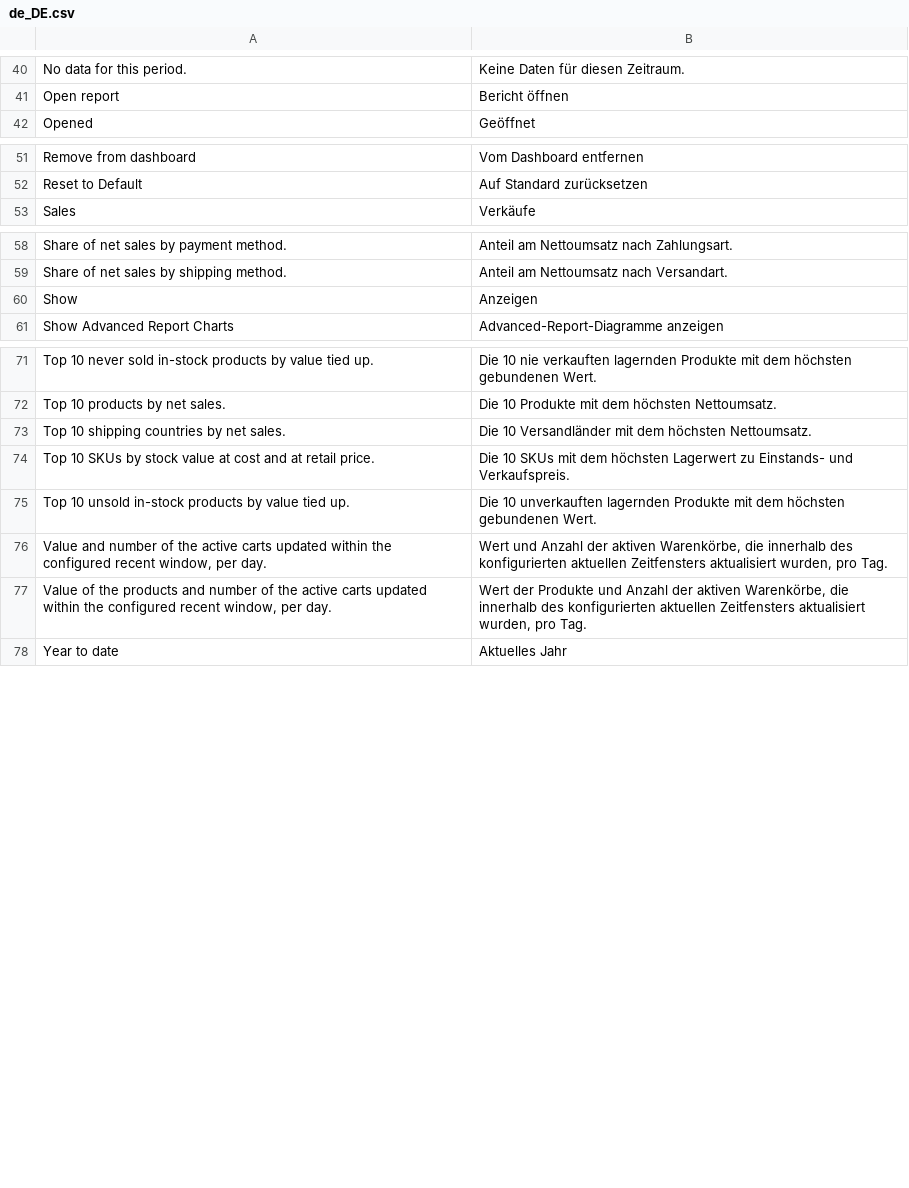
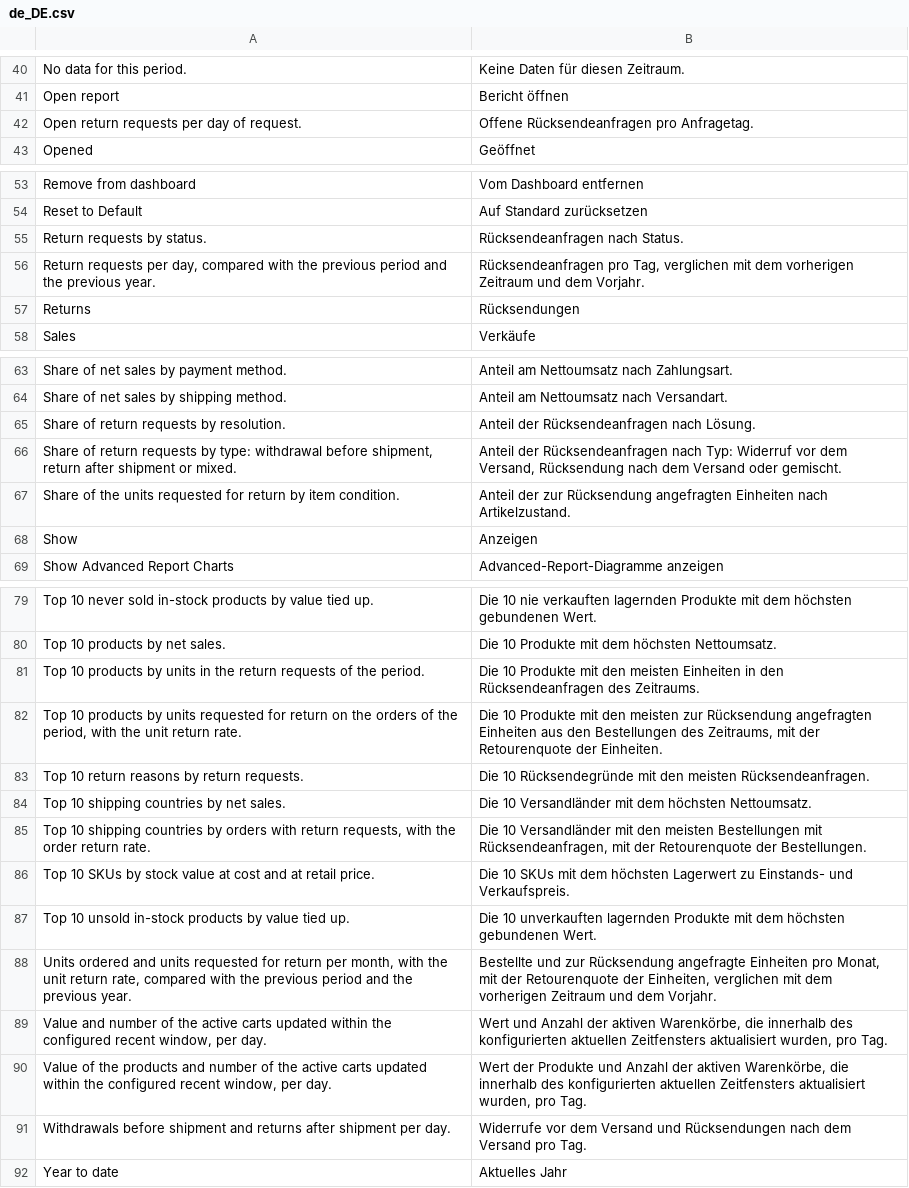
Before and after one commit to mage-os-lab/module-dashboard-chart, a CSV file: i18n/de_DE.csv, drawn as a sheet; only a part is shown, gaps mark what is left out; the diff covers the shown part only; the diff names each change by its address in the sheet, - before the commit and + after, or states it on an @@ line.

```diff
--- a/i18n/de_DE.csv
+++ b/i18n/de_DE.csv
+row 42: Open return requests per day of request. | Offene Rücksendeanfragen pro Anfragetag.
+row 55: Return requests by status. | Rücksendeanfragen nach Status.
+row 56: Return requests per day, compared with the previous period and the previous year. | Rücksendeanfragen pro Tag, verglichen mit dem vorherigen Zeitraum und dem Vorjahr.
+row 57: Returns | Rücksendungen
+row 65: Share of return requests by resolution. | Anteil der Rücksendeanfragen nach Lösung.
+row 66: Share of return requests by type: withdrawal before shipment, return after shipment or mixed. | Anteil der Rücksendeanfragen nach Typ: Widerruf vor dem Versand, Rücksendung nach dem Versand oder gemischt.
+row 67: Share of the units requested for return by item condition. | Anteil der zur Rücksendung angefragten Einheiten nach Artikelzustand.
+row 81: Top 10 products by units in the return requests of the period. | Die 10 Produkte mit den meisten Einheiten in den Rücksendeanfragen des Zeitraums.
+row 82: Top 10 products by units requested for return on the orders of the period, with the unit return rate. | Die 10 Produkte mit den meisten zur Rücksendung angefragten Einheiten aus den Bestellungen des Zeitraums, mit der Retourenquote der Einheiten.
+row 83: Top 10 return reasons by return requests. | Die 10 Rücksendegründe mit den meisten Rücksendeanfragen.
+row 85: Top 10 shipping countries by orders with return requests, with the order return rate. | Die 10 Versandländer mit den meisten Bestellungen mit Rücksendeanfragen, mit der Retourenquote der Bestellungen.
+row 88: Units ordered and units requested for return per month, with the unit return rate, compared with the previous period and the previous year. | Bestellte und zur Rücksendung angefragte Einheiten pro Monat, mit der Retourenquote der Einheiten, verglichen mit dem vorherigen Zeitraum und dem Vorjahr.
+row 91: Withdrawals before shipment and returns after shipment per day. | Widerrufe vor dem Versand und Rücksendungen nach dem Versand pro Tag.
```
Also changed, not shown: 1 added row elsewhere in this file, i18n/en_US.csv, i18n/es_ES.csv, 5 other files.
